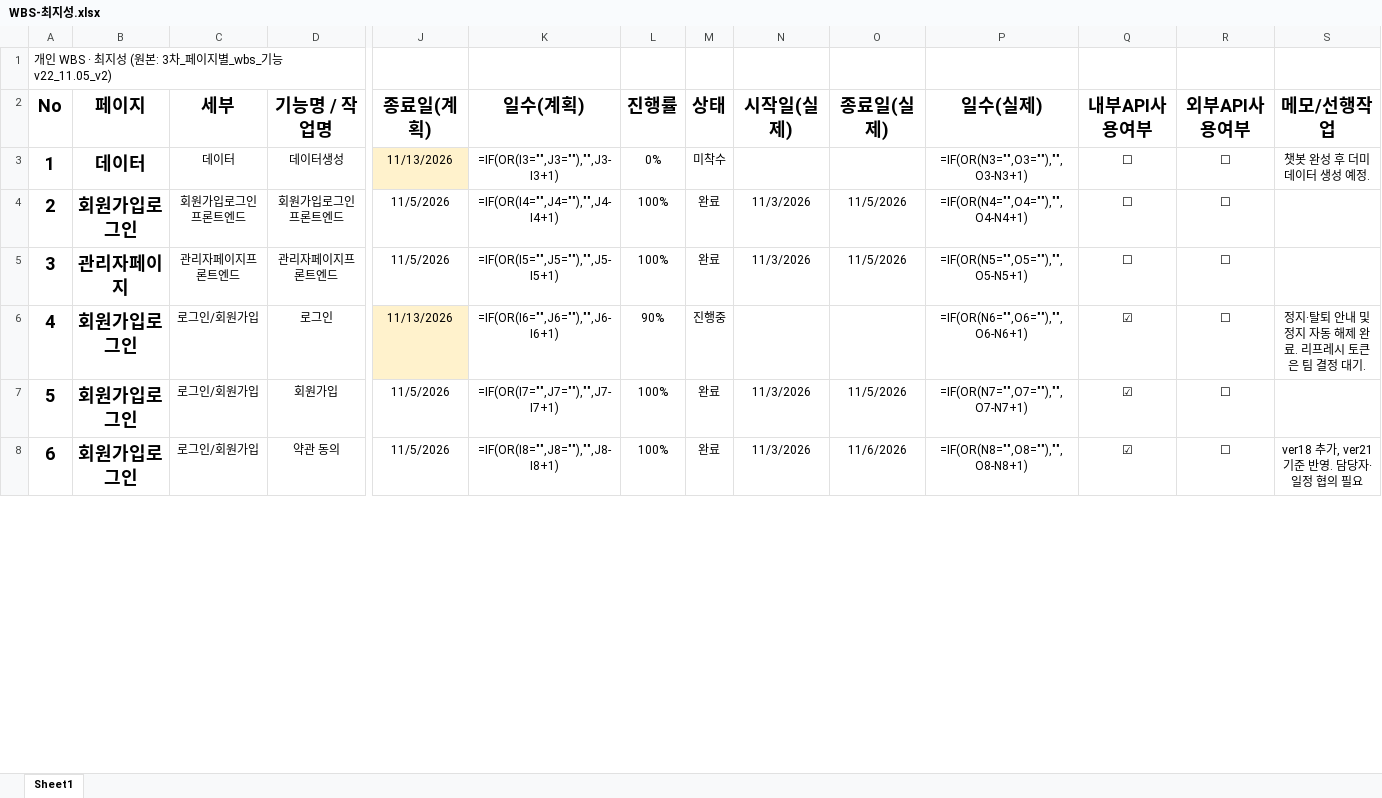
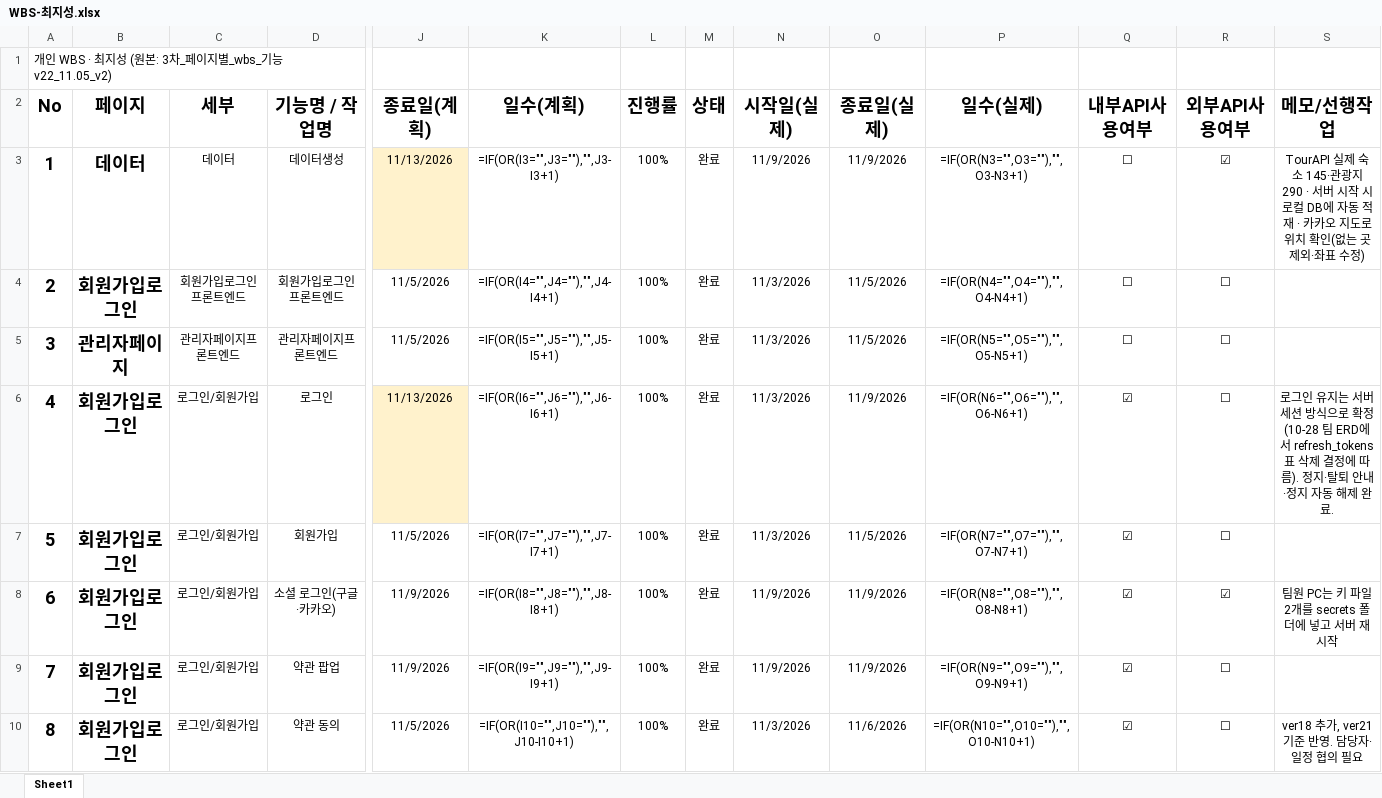
Before and after one commit to human-fullstack-projects/smart-traveler, an Excel workbook: docs/WBS/WBS-최지성.xlsx, sheet Sheet1, drawn as a sheet; only a part is shown, gaps mark what is left out; values as stored, in another font and other column widths than the file's, no borders; formulas without a stored value are shown as written; conditional formats not drawn; addresses are those after the commit; rows hold the shown columns only; the diff covers the shown part only; the diff names each change by its address in the sheet, - before the commit and + after, or states it on an @@ line.

Commit message:
[공통] 개인 WBS 갱신(11-09~11-11 작업 반영)

```diff
--- a/docs/WBS/WBS-최지성.xlsx (sheet Sheet1)
+++ b/docs/WBS/WBS-최지성.xlsx (sheet Sheet1)
-L3 (진행률): 0%
+L3 (진행률): 100%
-M3 (상태): 미착수
+M3 (상태): 완료
-N3 (시작일(실제)): (empty)
+N3 (시작일(실제)): 11/9/2026
-O3 (종료일(실제)): (empty)
+O3 (종료일(실제)): 11/9/2026
-R3 (외부API사용여부): ☐
+R3 (외부API사용여부): ☑
-S3 (메모/선행작업): 챗봇 완성 후 더미 데이터 생성 예정.
+S3 (메모/선행작업): TourAPI 실제 숙소 145·관광지 290 · 서버 시작 시 로컬 DB에 자동 적재 · 카카오 지도로 위치 확인(없는 곳 제외·좌표 수정)
-L6 (진행률): 90%
+L6 (진행률): 100%
-M6 (상태): 진행중
+M6 (상태): 완료
-N6 (시작일(실제)): (empty)
+N6 (시작일(실제)): 11/3/2026
-O6 (종료일(실제)): (empty)
+O6 (종료일(실제)): 11/9/2026
-S6 (메모/선행작업): 정지·탈퇴 안내 및 정지 자동 해제 완료. 리프레시 토큰은 팀 결정 대기.
+S6 (메모/선행작업): 로그인 유지는 서버 세션 방식으로 확정(10-28 팀 ERD에서 refresh_tokens 표 삭제 결정에 따름). 정지·탈퇴 안내·정지 자동 해제 완료.
+row 8: 6 | 회원가입로그인 | 로그인/회원가입 | 소셜 로그인(구글·카카오) | 11/9/2026 | =IF(OR(I8="",J8=""),"",J8-I8+1) | 100% | 완료 | 11/9/2026 | 11/9/2026 | =IF(OR(N8="",O8=""),"",O8-N8+1) | ☑ | ☑ | 팀원 PC는 키 파일 2개를 secrets 폴더에 넣고 서버 재시작
+row 9: 7 | 회원가입로그인 | 로그인/회원가입 | 약관 팝업 | 11/9/2026 | =IF(OR(I9="",J9=""),"",J9-I9+1) | 100% | 완료 | 11/9/2026 | 11/9/2026 | =IF(OR(N9="",O9=""),"",O9-N9+1) | ☑ | ☐
@@ column A (No) renumbered between rows 10 and 32 @@
-K10 (일수(계획)): =IF(OR(I8="",J8=""),"",J8-I8+1)
+K10 (일수(계획)): =IF(OR(I10="",J10=""),"",J10-I10+1)
-P10 (일수(실제)): =IF(OR(N8="",O8=""),"",O8-N8+1)
+P10 (일수(실제)): =IF(OR(N10="",O10=""),"",O10-N10+1)
```
Also changed, not shown: 3 added rows and 45 edited cells elsewhere in this sheet.
